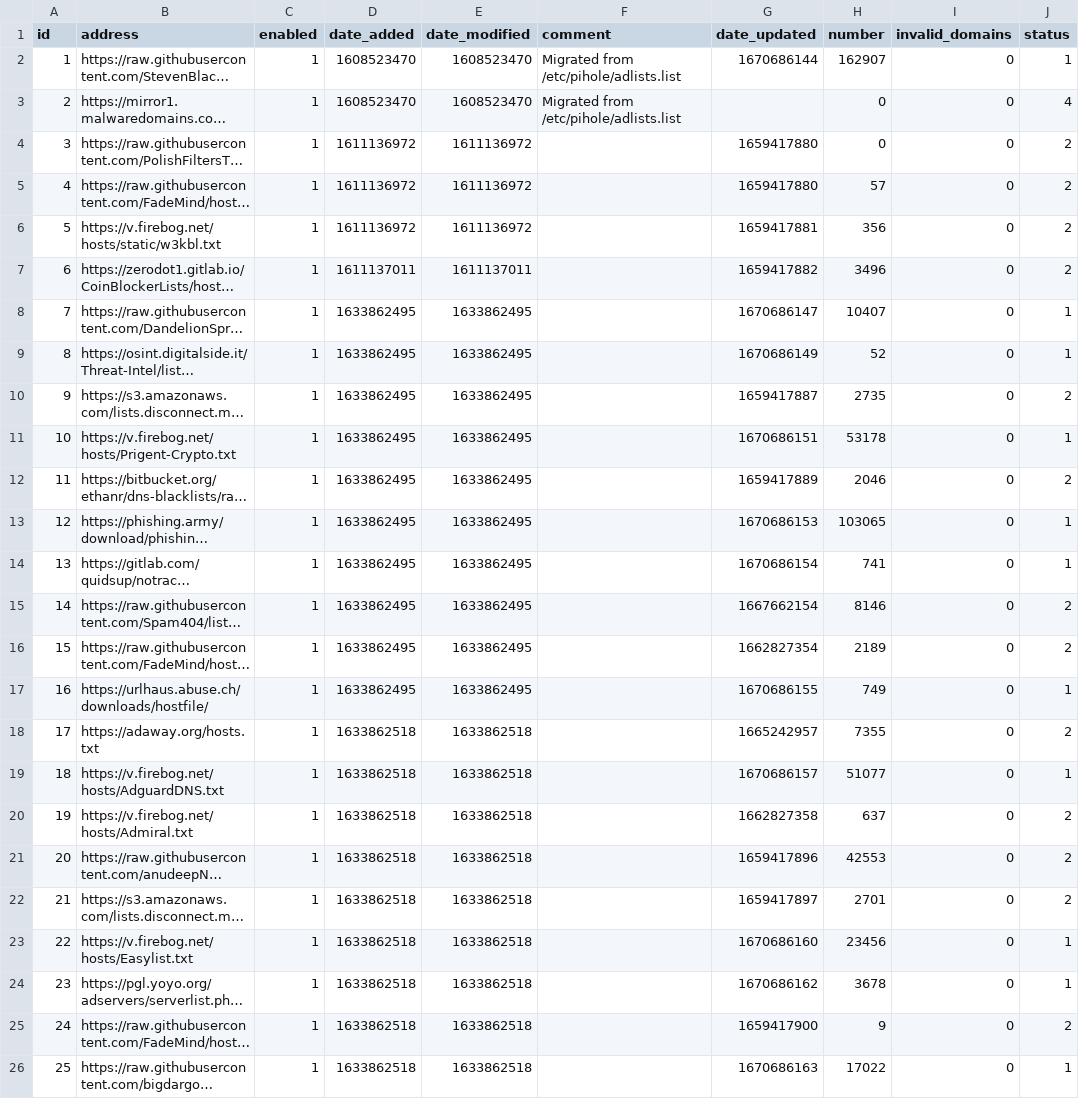
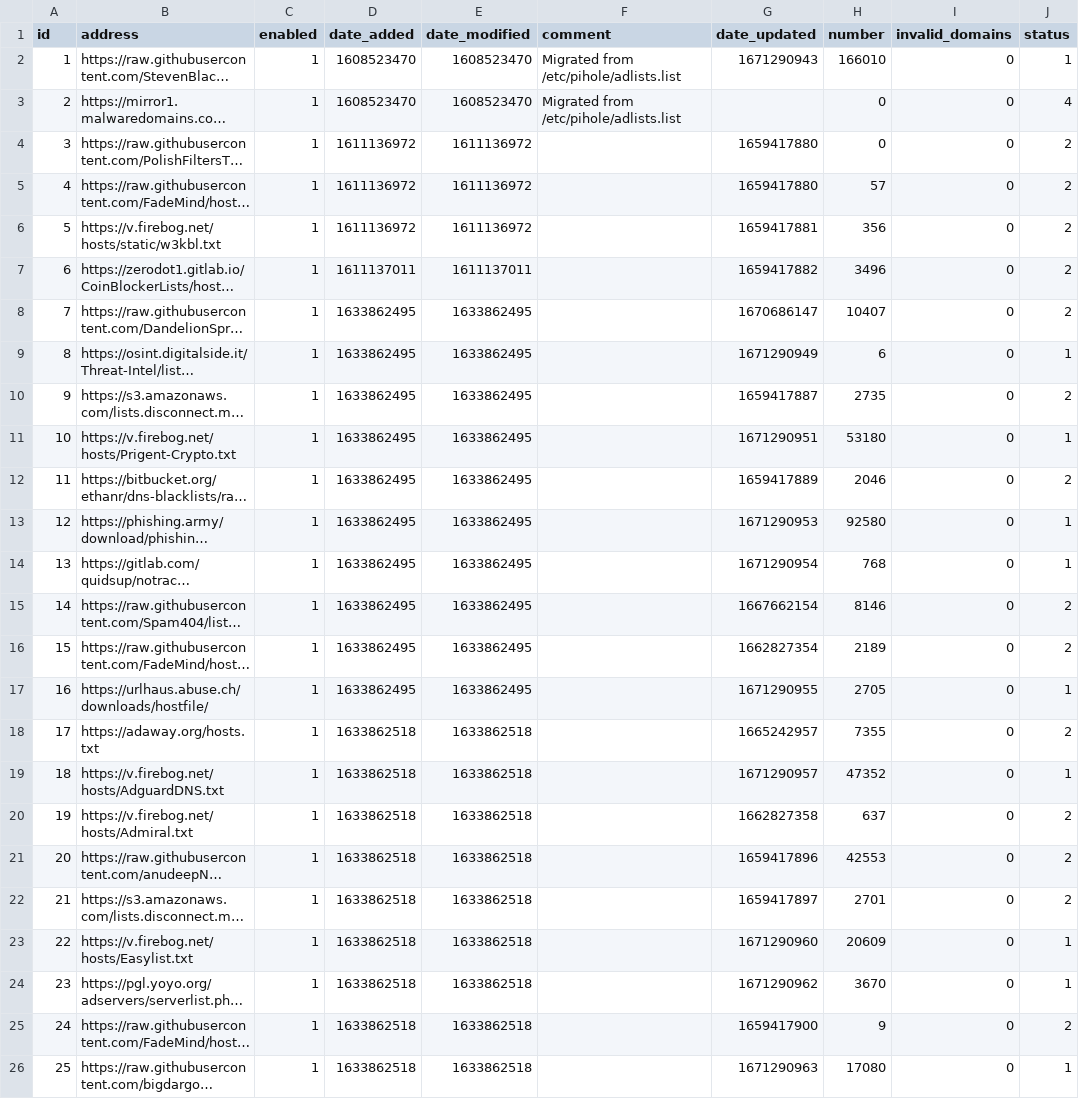
Before and after one commit to cd-nz/my-pihole-lists, a CSV file: adlist.csv, drawn as a sheet; long unchanged cells end in …; the diff names each change by its address in the sheet, - before the commit and + after, or states it on an @@ line.

Commit message:
Updated December 18, 2022  4:30am

```diff
--- a/adlist.csv
+++ b/adlist.csv
-G2 (date_updated): 1670686144
+G2 (date_updated): 1671290943
-H2 (number): 162907
+H2 (number): 166010
-J8 (status): 1
+J8 (status): 2
-G9 (date_updated): 1670686149
+G9 (date_updated): 1671290949
-H9 (number): 52
+H9 (number): 6
-G11 (date_updated): 1670686151
+G11 (date_updated): 1671290951
-H11 (number): 53178
+H11 (number): 53180
-G13 (date_updated): 1670686153
+G13 (date_updated): 1671290953
-H13 (number): 103065
+H13 (number): 92580
-G14 (date_updated): 1670686154
+G14 (date_updated): 1671290954
-H14 (number): 741
+H14 (number): 768
-G17 (date_updated): 1670686155
+G17 (date_updated): 1671290955
-H17 (number): 749
+H17 (number): 2705
-G19 (date_updated): 1670686157
+G19 (date_updated): 1671290957
-H19 (number): 51077
+H19 (number): 47352
-G23 (date_updated): 1670686160
+G23 (date_updated): 1671290960
-H23 (number): 23456
+H23 (number): 20609
-G24 (date_updated): 1670686162
+G24 (date_updated): 1671290962
-H24 (number): 3678
+H24 (number): 3670
-G26 (date_updated): 1670686163
+G26 (date_updated): 1671290963
-H26 (number): 17022
+H26 (number): 17080
```
